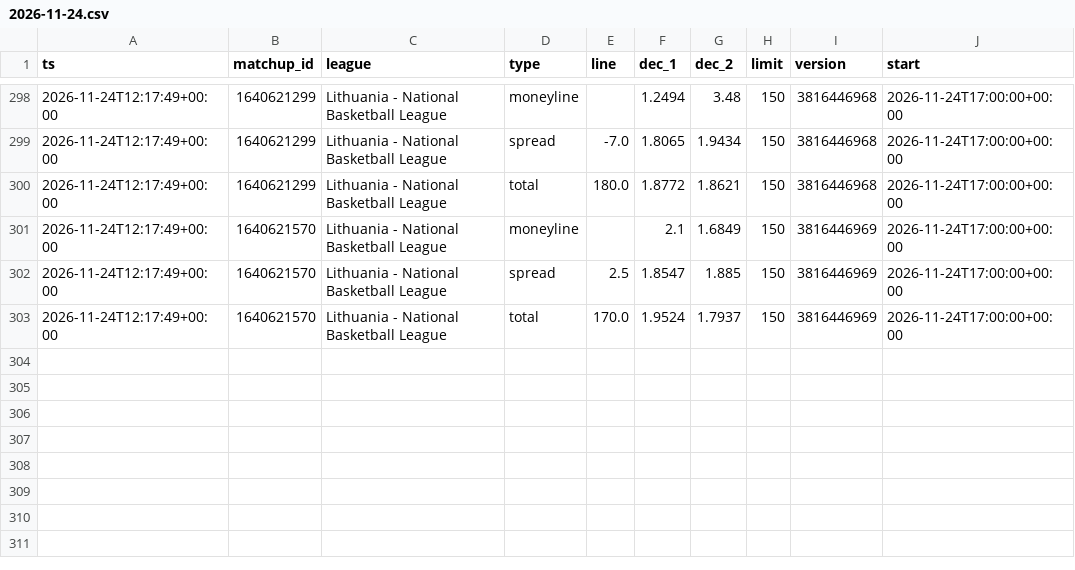
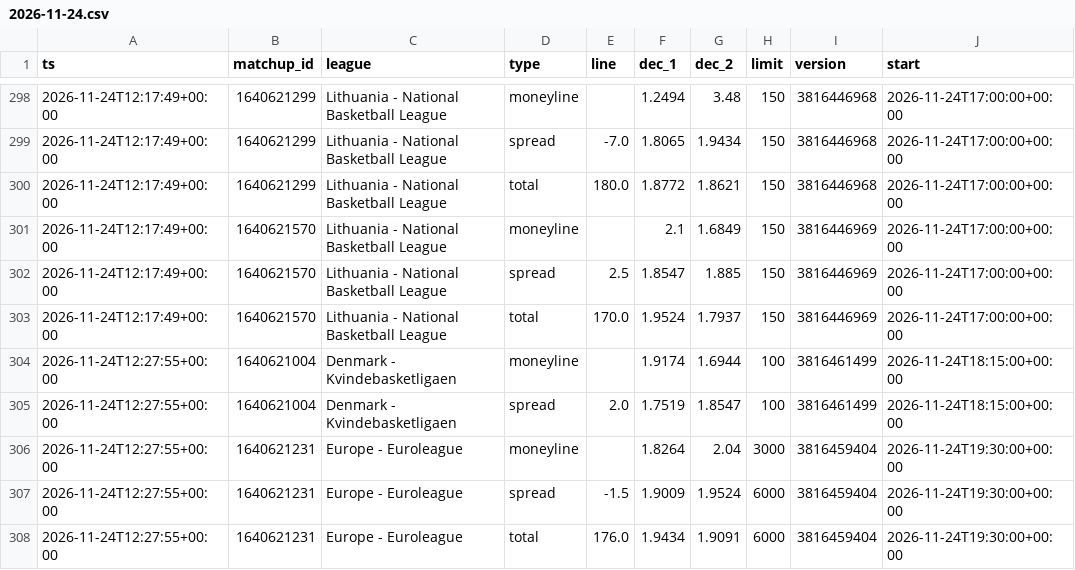
Before and after one commit to dataztrul/hoopsedge-odds, a CSV file: data/odds/2026-11-24.csv, drawn as a sheet; only a part is shown, gaps mark what is left out; the diff names each change by its address in the sheet, - before the commit and + after, or states it on an @@ line.

```diff
--- a/data/odds/2026-11-24.csv
+++ b/data/odds/2026-11-24.csv
+row 304: 2026-11-24T12:27:55+00:00 | 1640621004 | Denmark - Kvindebasketligaen | moneyline |  | 1.9174 | 1.6944 | 100 | 3816461499 | 2026-11-24T18:15:00+00:00
+row 305: 2026-11-24T12:27:55+00:00 | 1640621004 | Denmark - Kvindebasketligaen | spread | 2.0 | 1.7519 | 1.8547 | 100 | 3816461499 | 2026-11-24T18:15:00+00:00
+row 306: 2026-11-24T12:27:55+00:00 | 1640621231 | Europe - Euroleague | moneyline |  | 1.8264 | 2.04 | 3000 | 3816459404 | 2026-11-24T19:30:00+00:00
+row 307: 2026-11-24T12:27:55+00:00 | 1640621231 | Europe - Euroleague | spread | -1.5 | 1.9009 | 1.9524 | 6000 | 3816459404 | 2026-11-24T19:30:00+00:00
+row 308: 2026-11-24T12:27:55+00:00 | 1640621231 | Europe - Euroleague | total | 176.0 | 1.9434 | 1.9091 | 6000 | 3816459404 | 2026-11-24T19:30:00+00:00
```
Also changed, not shown: data/matchups.csv, 1 other file.
